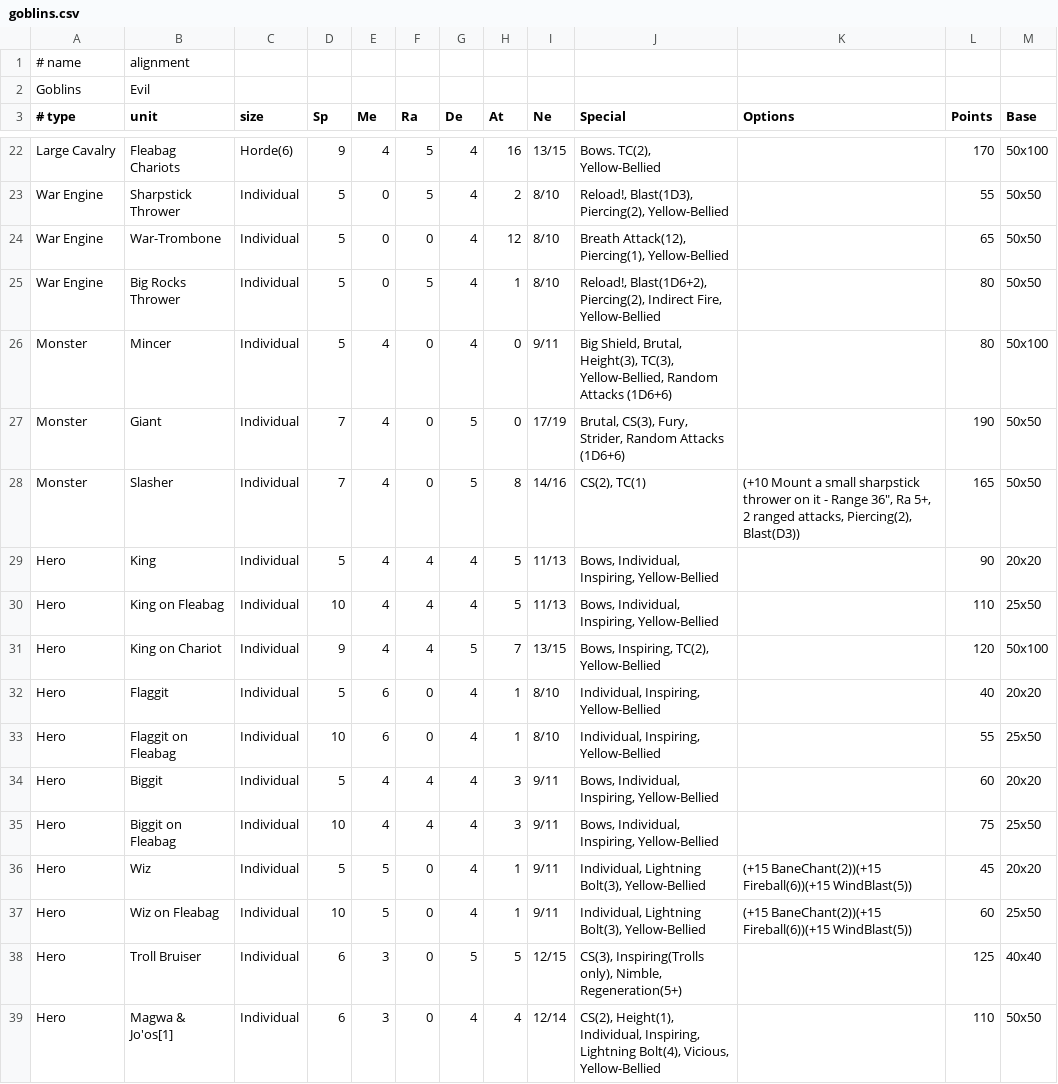
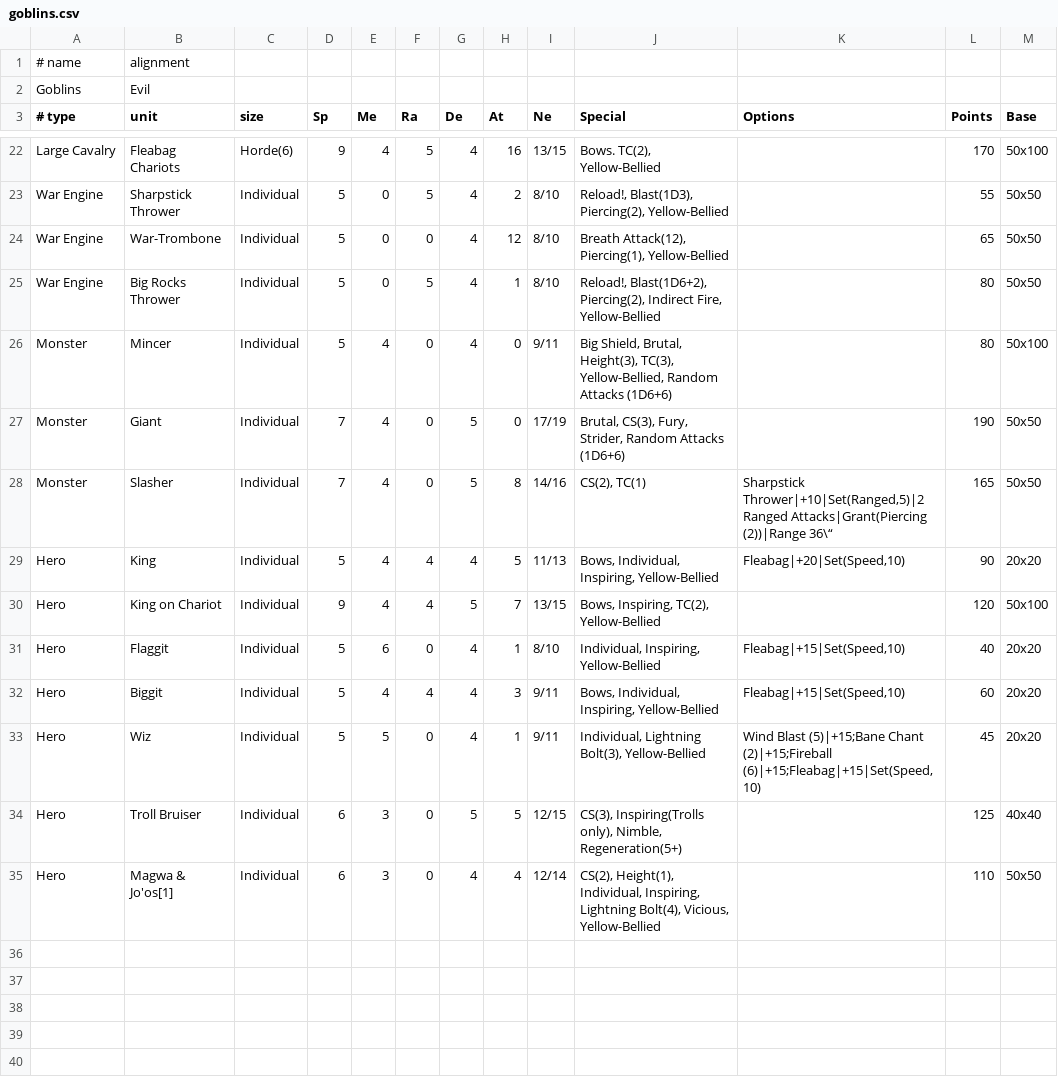
Before and after one commit to dheller1/kowsim, a CSV file: data/kow/forces/goblins.csv, drawn as a sheet; only a part is shown, gaps mark what is left out.

```diff
--- a/data/kow/forces/goblins.csv
+++ b/data/kow/forces/goblins.csv
@@ -27,12 +27,8 @@ Monster,Mincer,Individual,5,4,0,4,0,9/11,"Big Shield, Brutal, Height(3), TC(3),
 Monster,Giant,Individual,7,4,0,5,0,17/19,"Brutal, CS(3), Fury, Strider, Random Attacks (1D6+6)",,190,50x50
-Monster,Slasher,Individual,7,4,0,5,8,14/16,"CS(2), TC(1)","(+10 Mount a small sharpstick thrower on it - Range 36"", Ra 5+, 2 ranged attacks, Piercing(2), Blast(D3))",165,50x50
-Hero,King,Individual,5,4,4,4,5,11/13,"Bows, Individual, Inspiring, Yellow-Bellied",,90,20x20
-Hero,King on Fleabag,Individual,10,4,4,4,5,11/13,"Bows, Individual, Inspiring, Yellow-Bellied",,110,25x50
+Monster,Slasher,Individual,7,4,0,5,8,14/16,"CS(2), TC(1)","Sharpstick Thrower|+10|Set(Ranged,5)|2 Ranged Attacks|Grant(Piercing (2))|Range 36\“",165,50x50
+Hero,King,Individual,5,4,4,4,5,11/13,"Bows, Individual, Inspiring, Yellow-Bellied","Fleabag|+20|Set(Speed,10)",90,20x20
 Hero,King on Chariot,Individual,9,4,4,5,7,13/15,"Bows, Inspiring, TC(2), Yellow-Bellied ",,120,50x100
-Hero,Flaggit,Individual,5,6,0,4,1,8/10,"Individual, Inspiring, Yellow-Bellied",,40,20x20
-Hero,Flaggit on Fleabag,Individual,10,6,0,4,1,8/10,"Individual, Inspiring, Yellow-Bellied",,55,25x50
-Hero,Biggit,Individual,5,4,4,4,3,9/11,"Bows, Individual, Inspiring, Yellow-Bellied ",,60,20x20
-Hero,Biggit on Fleabag,Individual,10,4,4,4,3,9/11,"Bows, Individual, Inspiring, Yellow-Bellied ",,75,25x50
-Hero,Wiz,Individual,5,5,0,4,1,9/11,"Individual, Lightning Bolt(3), Yellow-Bellied ",(+15 BaneChant(2))(+15 Fireball(6))(+15 WindBlast(5)),45,20x20
-Hero,Wiz on Fleabag,Individual,10,5,0,4,1,9/11,"Individual, Lightning Bolt(3), Yellow-Bellied ",(+15 BaneChant(2))(+15 Fireball(6))(+15 WindBlast(5)),60,25x50
+Hero,Flaggit,Individual,5,6,0,4,1,8/10,"Individual, Inspiring, Yellow-Bellied","Fleabag|+15|Set(Speed,10)",40,20x20
+Hero,Biggit,Individual,5,4,4,4,3,9/11,"Bows, Individual, Inspiring, Yellow-Bellied ","Fleabag|+15|Set(Speed,10)",60,20x20
+Hero,Wiz,Individual,5,5,0,4,1,9/11,"Individual, Lightning Bolt(3), Yellow-Bellied ","Wind Blast (5)|+15;Bane Chant (2)|+15;Fireball (6)|+15;Fleabag|+15|Set(Speed,10)",45,20x20
 Hero,Troll Bruiser,Individual,6,3,0,5,5,12/15,"CS(3), Inspiring(Trolls only), Nimble, Regeneration(5+) ",,125,40x40
```
Also changed, not shown: data/kow/forces/ogres.csv, data/kow/forces/orcs.csv.
